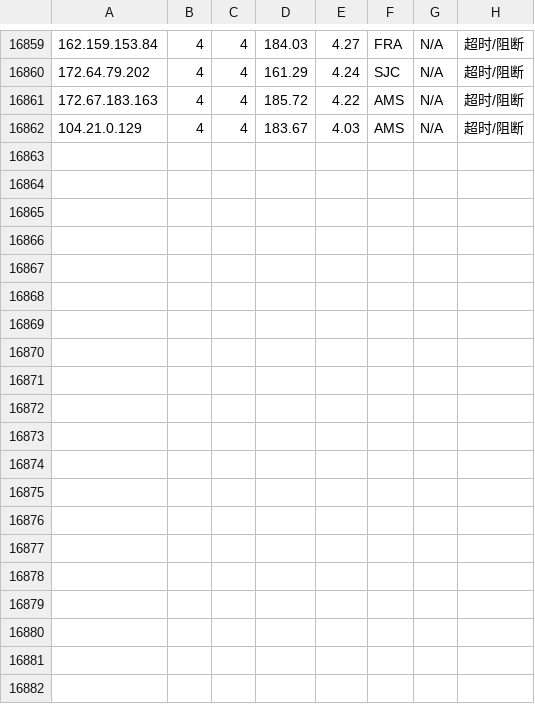
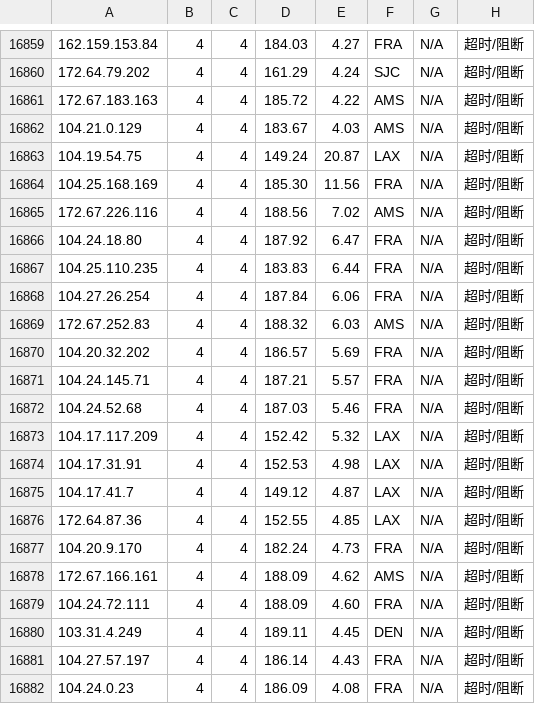
Before and after one commit to sodardyjiber/cfst-ubuntu9, a CSV file: result_with_location.csv, drawn as a sheet; only a part is shown, gaps mark what is left out; the diff names each change by its address in the sheet, - before the commit and + after, or states it on an @@ line.

```diff
--- a/result_with_location.csv
+++ b/result_with_location.csv
+row 16863: 104.19.54.75 | 4 | 4 | 149.24 | 20.87 | LAX | N/A | 超时/阻断
+row 16864: 104.25.168.169 | 4 | 4 | 185.30 | 11.56 | FRA | N/A | 超时/阻断
+row 16865: 172.67.226.116 | 4 | 4 | 188.56 | 7.02 | AMS | N/A | 超时/阻断
+row 16866: 104.24.18.80 | 4 | 4 | 187.92 | 6.47 | FRA | N/A | 超时/阻断
+row 16867: 104.25.110.235 | 4 | 4 | 183.83 | 6.44 | FRA | N/A | 超时/阻断
+row 16868: 104.27.26.254 | 4 | 4 | 187.84 | 6.06 | FRA | N/A | 超时/阻断
+row 16869: 172.67.252.83 | 4 | 4 | 188.32 | 6.03 | AMS | N/A | 超时/阻断
+row 16870: 104.20.32.202 | 4 | 4 | 186.57 | 5.69 | FRA | N/A | 超时/阻断
+row 16871: 104.24.145.71 | 4 | 4 | 187.21 | 5.57 | FRA | N/A | 超时/阻断
+row 16872: 104.24.52.68 | 4 | 4 | 187.03 | 5.46 | FRA | N/A | 超时/阻断
+row 16873: 104.17.117.209 | 4 | 4 | 152.42 | 5.32 | LAX | N/A | 超时/阻断
+row 16874: 104.17.31.91 | 4 | 4 | 152.53 | 4.98 | LAX | N/A | 超时/阻断
+row 16875: 104.17.41.7 | 4 | 4 | 149.12 | 4.87 | LAX | N/A | 超时/阻断
+row 16876: 172.64.87.36 | 4 | 4 | 152.55 | 4.85 | LAX | N/A | 超时/阻断
+row 16877: 104.20.9.170 | 4 | 4 | 182.24 | 4.73 | FRA | N/A | 超时/阻断
+row 16878: 172.67.166.161 | 4 | 4 | 188.09 | 4.62 | AMS | N/A | 超时/阻断
+row 16879: 104.24.72.111 | 4 | 4 | 188.09 | 4.60 | FRA | N/A | 超时/阻断
+row 16880: 103.31.4.249 | 4 | 4 | 189.11 | 4.45 | DEN | N/A | 超时/阻断
+row 16881: 104.27.57.197 | 4 | 4 | 186.14 | 4.43 | FRA | N/A | 超时/阻断
+row 16882: 104.24.0.23 | 4 | 4 | 186.09 | 4.08 | FRA | N/A | 超时/阻断
```
Also changed, not shown: result.csv, 1 other file.
